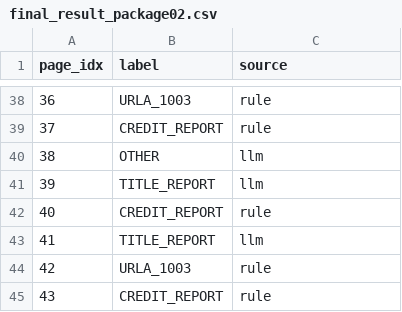
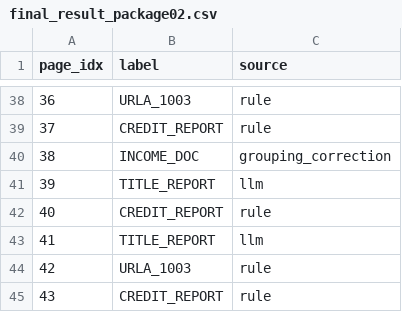
Before and after one commit to inthefresh/mk-doc-classifierGit, a CSV file: outputs/final_result_package02.csv, drawn as a sheet; only a part is shown, gaps mark what is left out.

Commit message:
finalOutput&verification,groupingUpdate

```diff
--- a/outputs/final_result_package02.csv
+++ b/outputs/final_result_package02.csv
@@ -39,3 +39,3 @@ page_idx,label,source
 37,CREDIT_REPORT,rule
-38,OTHER,llm
+38,INCOME_DOC,grouping_correction
 39,TITLE_REPORT,llm
```
Also changed, not shown: outputs/reconstructed_docs_package02.csv, 8 other files.
